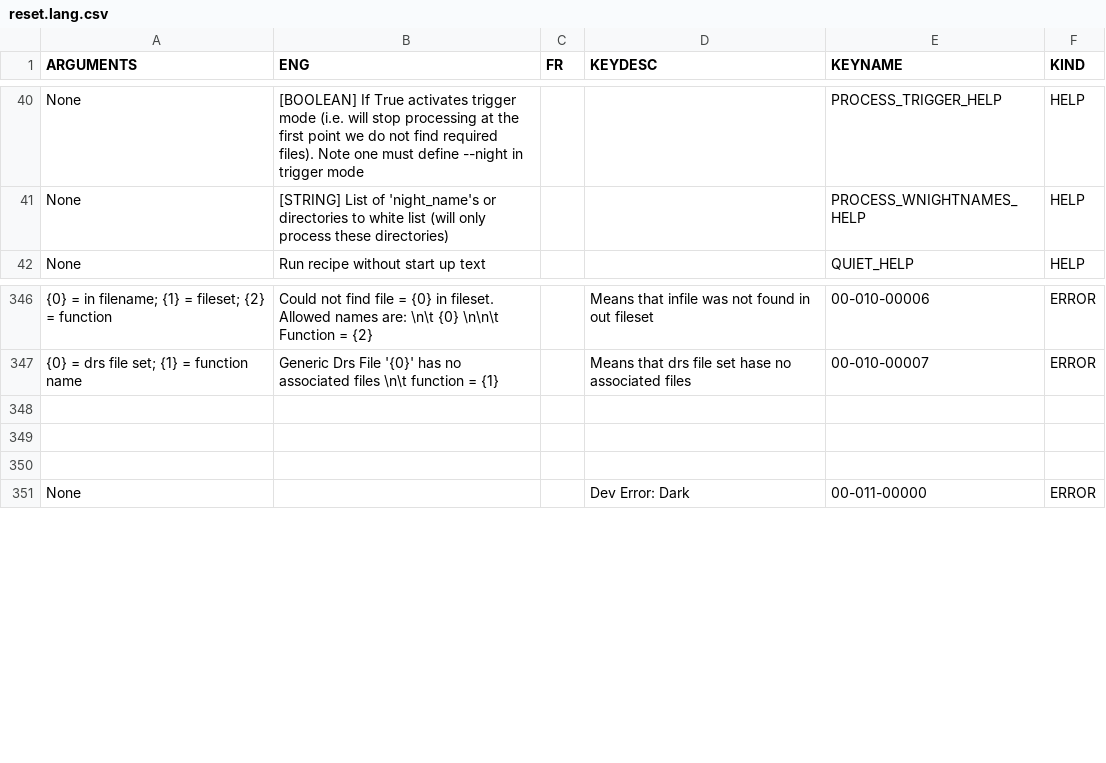
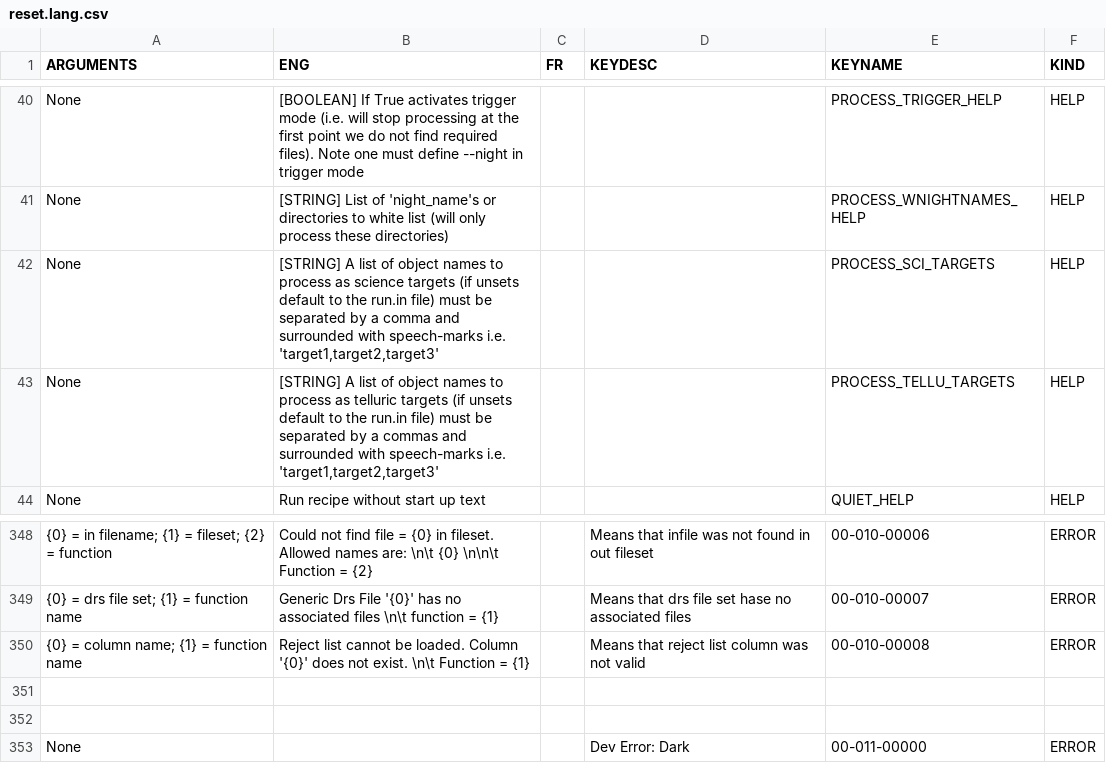
Before and after one commit to njcuk9999/apero-drs, a CSV file: apero/lang/databases/reset.lang.csv, drawn as a sheet; only a part is shown, gaps mark what is left out; addresses are those after the commit; the diff names each change by its address in the sheet, - before the commit and + after, or states it on an @@ line.

Commit message:
update language database

```diff
--- a/apero/lang/databases/reset.lang.csv
+++ b/apero/lang/databases/reset.lang.csv
+row 42: None | [STRING] A list of object names to process as science targets (if unsets default to the run.in file) must be separated by a comma and surrounded with speech-marks i.e. 'target1,target2,target3' |  |  | PROCESS_SCI_TARGETS | HELP
+row 43: None | [STRING] A list of object names to process as telluric targets (if unsets default to the run.in file) must be separated by a commas and surrounded with speech-marks i.e. 'target1,target2,target3' |  |  | PROCESS_TELLU_TARGETS | HELP
-row 350: (empty)
+row 350: {0} = column name; {1} = function name | Reject list cannot be loaded. Column '{0}' does not exist. \n\t Function = {1} |  | Means that reject list column was not valid | 00-010-00008 | ERROR
```
Also changed, not shown: 2 other files.
